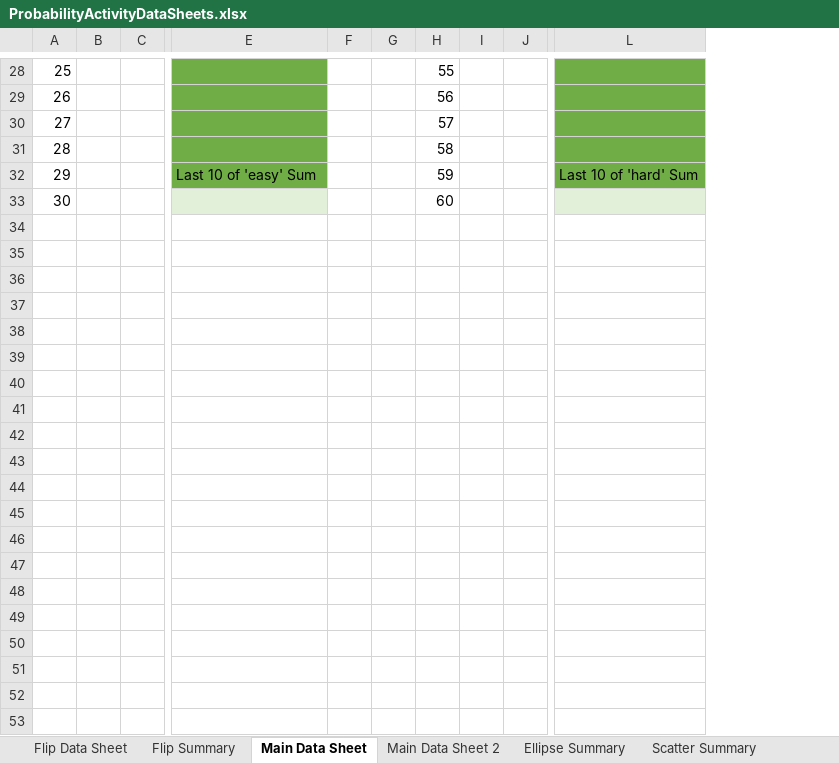
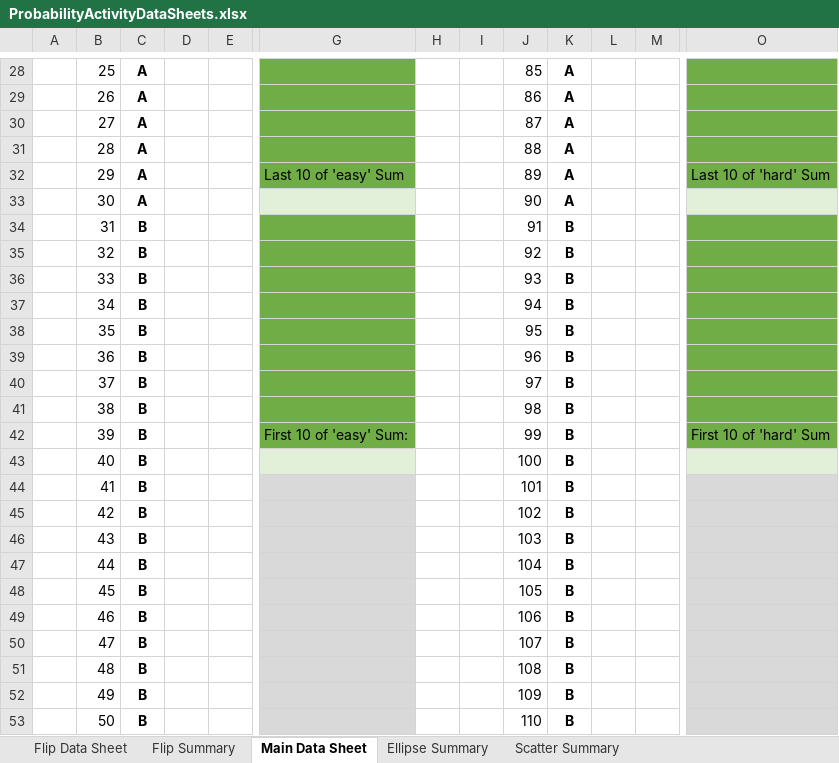
Before and after one commit to btfiles/btfiles.github.io, an Excel workbook: ProbabilityActivityDataSheets.xlsx, sheet Main Data Sheet, drawn as a sheet; only a part is shown, gaps mark what is left out; values as stored, in another font and other column widths than the file's, no borders; table styles not drawn; removed rows and columns are numbered as before the commit, all else as after; rows hold the shown columns only; the diff covers the shown part only; the diff names each change by its address in the sheet, - before the commit and + after, or states it on an @@ line.

Commit message:
Updating data sheet

```diff
--- a/ProbabilityActivityDataSheets.xlsx (sheet Main Data Sheet)
+++ b/ProbabilityActivityDataSheets.xlsx (sheet Main Data Sheet)
-sheet tab: Main Data Sheet 2
+column A, empty
+column C, rows 28-33: all A
-column H, rows 28-33: 55 | 56 | 57 | 58 | 59 | 60
+column J, rows 28-33: 85 | 86 | 87 | 88 | 89 | 90
+column K, rows 28-33: all A
+row 34:  | 31 | B |  |  |  |  |  | 91 | B
+row 35:  | 32 | B |  |  |  |  |  | 92 | B
+row 36:  | 33 | B |  |  |  |  |  | 93 | B
+row 37:  | 34 | B |  |  |  |  |  | 94 | B
+row 38:  | 35 | B |  |  |  |  |  | 95 | B
+row 39:  | 36 | B |  |  |  |  |  | 96 | B
+row 40:  | 37 | B |  |  |  |  |  | 97 | B
+row 41:  | 38 | B |  |  |  |  |  | 98 | B
+row 42:  | 39 | B |  |  | First 10 of 'easy' Sum: |  |  | 99 | B |  |  | First 10 of 'hard' Sum
+row 43:  | 40 | B |  |  |  |  |  | 100 | B
+row 44:  | 41 | B |  |  |  |  |  | 101 | B
+row 45:  | 42 | B |  |  |  |  |  | 102 | B
+row 46:  | 43 | B |  |  |  |  |  | 103 | B
+row 47:  | 44 | B |  |  |  |  |  | 104 | B
+row 48:  | 45 | B |  |  |  |  |  | 105 | B
+row 49:  | 46 | B |  |  |  |  |  | 106 | B
+row 50:  | 47 | B |  |  |  |  |  | 107 | B
+row 51:  | 48 | B |  |  |  |  |  | 108 | B
+row 52:  | 49 | B |  |  |  |  |  | 109 | B
+row 53:  | 50 | B |  |  |  |  |  | 110 | B
```
Also changed, not shown: 10 added rows and 1 edited cell elsewhere in this sheet, sheet Flip Summary, charts or pictures.
